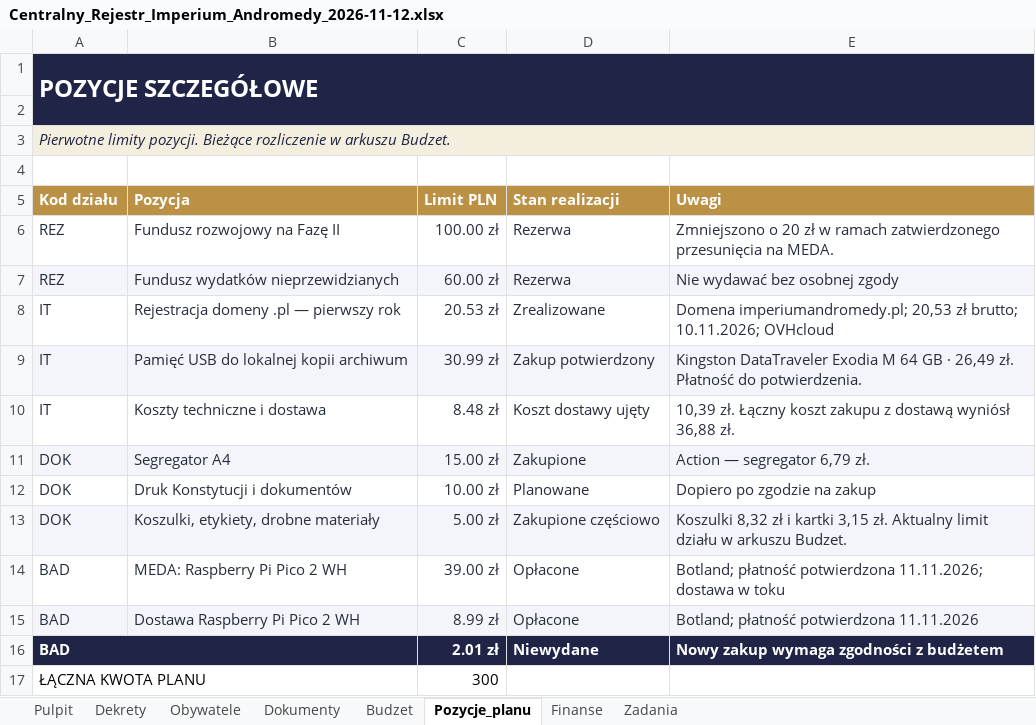
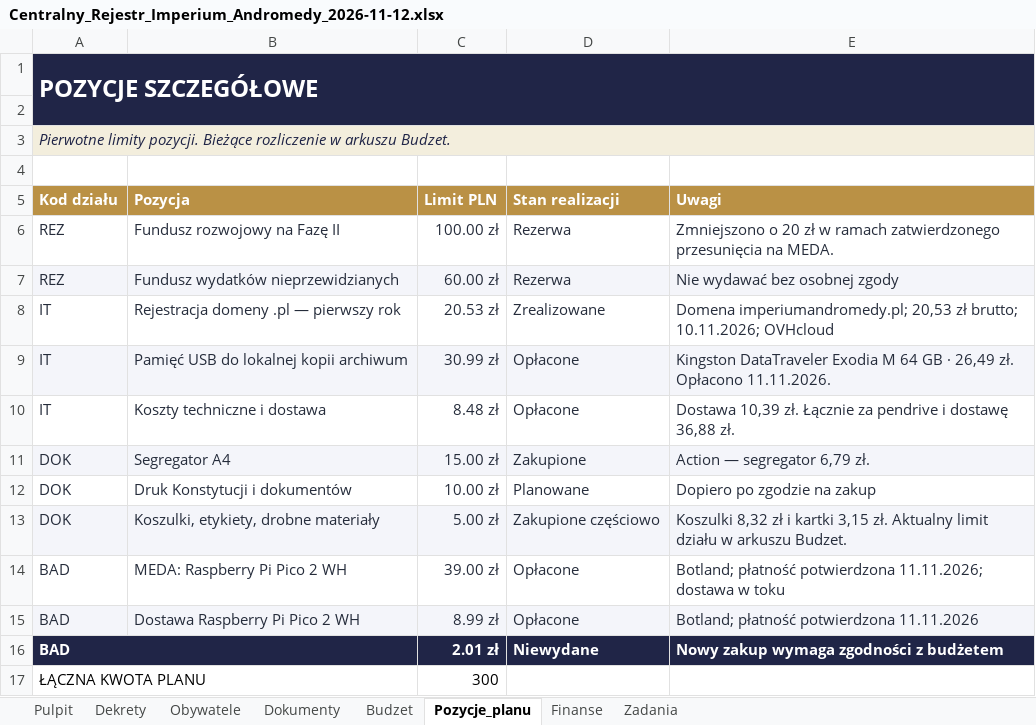
Before and after one commit to xprymar/imperium-andromedy, an Excel workbook: dokumenty/Centralny_Rejestr_Imperium_Andromedy_2026-11-12.xlsx, sheet Pozycje_planu, drawn as a sheet; values as stored, in another font and other column widths than the file's, no borders; the diff names each change by its address in the sheet, - before the commit and + after, or states it on an @@ line.

```diff
--- a/dokumenty/Centralny_Rejestr_Imperium_Andromedy_2026-11-12.xlsx (sheet Pozycje_planu)
+++ b/dokumenty/Centralny_Rejestr_Imperium_Andromedy_2026-11-12.xlsx (sheet Pozycje_planu)
-D9 (Stan realizacji): Zakup potwierdzony
+D9 (Stan realizacji): Opłacone
-E9 (Uwagi): …26,49 zł. Płatność do potwierdzenia.
+E9 (Uwagi): …26,49 zł. Opłacono 11.11.2026.
-D10 (Stan realizacji): Koszt dostawy ujęty
+D10 (Stan realizacji): Opłacone
-E10 (Uwagi): 10,39 zł. Łączny koszt zakupu z dostawą wyniósł 36,88 zł.
+E10 (Uwagi): Dostawa 10,39 zł. Łącznie za pendrive i dostawę 36,88 zł.
```
Also changed, not shown: sheet Pulpit, sheet Zadania, sheet Dokumenty, sheet Finanse, sheet Budzet, 10 other files.
